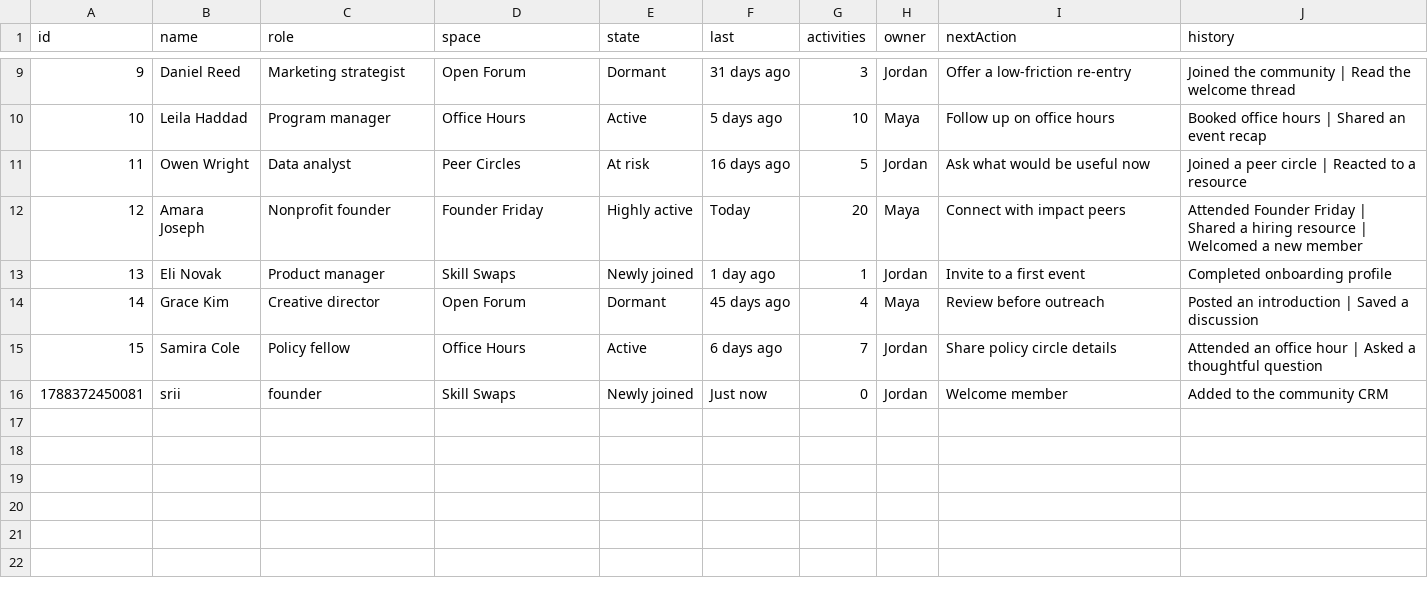
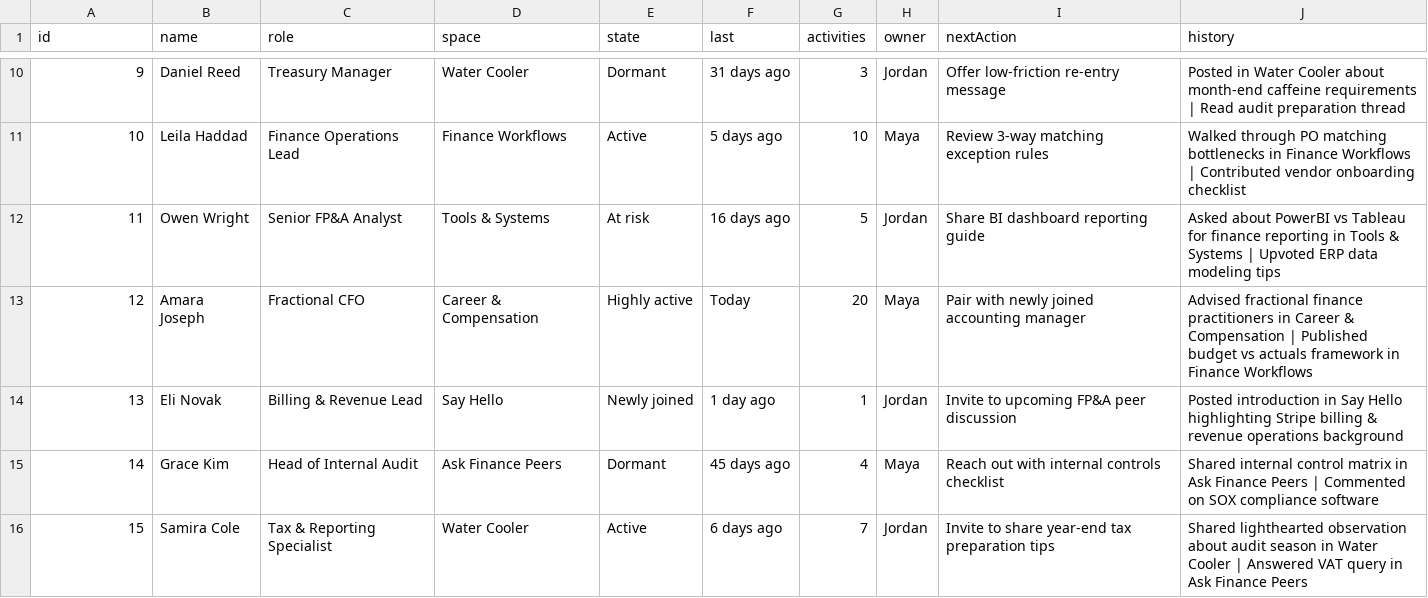
Before and after one commit to Sanganisathwik/community-activity-crm, a CSV file: data/members.csv, drawn as a sheet; only a part is shown, gaps mark what is left out; the diff covers the shown part only.

Commit message:
Align community spaces, member roles, and activity records with Friends of Finance Orientation Guide

```diff
--- a/data/members.csv
+++ b/data/members.csv
@@ -9,8 +10,7 @@
-"9","Daniel Reed","Marketing strategist","Open Forum","Dormant","31 days ago","3","Jordan","Offer a low-friction re-entry","Joined the community | Read the welcome thread"
-"10","Leila Haddad","Program manager","Office Hours","Active","5 days ago","10","Maya","Follow up on office hours","Booked office hours | Shared an event recap"
-"11","Owen Wright","Data analyst","Peer Circles","At risk","16 days ago","5","Jordan","Ask what would be useful now","Joined a peer circle | Reacted to a resource"
-"12","Amara Joseph","Nonprofit founder","Founder Friday","Highly active","Today","20","Maya","Connect with impact peers","Attended Founder Friday | Shared a hiring resource | Welcomed a new member"
-"13","Eli Novak","Product manager","Skill Swaps","Newly joined","1 day ago","1","Jordan","Invite to a first event","Completed onboarding profile"
-"14","Grace Kim","Creative director","Open Forum","Dormant","45 days ago","4","Maya","Review before outreach","Posted an introduction | Saved a discussion"
-"15","Samira Cole","Policy fellow","Office Hours","Active","6 days ago","7","Jordan","Share policy circle details","Attended an office hour | Asked a thoughtful question"
-"1788372450081","srii","founder","Skill Swaps","Newly joined","Just now","0","Jordan","Welcome member","Added to the community CRM"
+"9","Daniel Reed","Treasury Manager","Water Cooler","Dormant","31 days ago","3","Jordan","Offer low-friction re-entry message","Posted in Water Cooler about month-end caffeine requirements | Read audit preparation thread"
+"10","Leila Haddad","Finance Operations Lead","Finance Workflows","Active","5 days ago","10","Maya","Review 3-way matching exception rules","Walked through PO matching bottlenecks in Finance Workflows | Contributed vendor onboarding checklist"
+"11","Owen Wright","Senior FP&A Analyst","Tools & Systems","At risk","16 days ago","5","Jordan","Share BI dashboard reporting guide","Asked about PowerBI vs Tableau for finance reporting in Tools & Systems | Upvoted ERP data modeling tips"
+"12","Amara Joseph","Fractional CFO","Career & Compensation","Highly active","Today","20","Maya","Pair with newly joined accounting manager","Advised fractional finance practitioners in Career & Compensation | Published budget vs actuals framework in Finance Workflows"
+"13","Eli Novak","Billing & Revenue Lead","Say Hello","Newly joined","1 day ago","1","Jordan","Invite to upcoming FP&A peer discussion","Posted introduction in Say Hello highlighting Stripe billing & revenue operations background"
+"14","Grace Kim","Head of Internal Audit","Ask Finance Peers","Dormant","45 days ago","4","Maya","Reach out with internal controls checklist","Shared internal control matrix in Ask Finance Peers | Commented on SOX compliance software"
+"15","Samira Cole","Tax & Reporting Specialist","Water Cooler","Active","6 days ago","7","Jordan","Invite to share year-end tax preparation tips","Shared lighthearted observation about audit season in Water Cooler | Answered VAT query in Ask Finance Peers"
```
Also changed, not shown: 1 added row and 28 edited cells elsewhere in this file, 1 other file.
